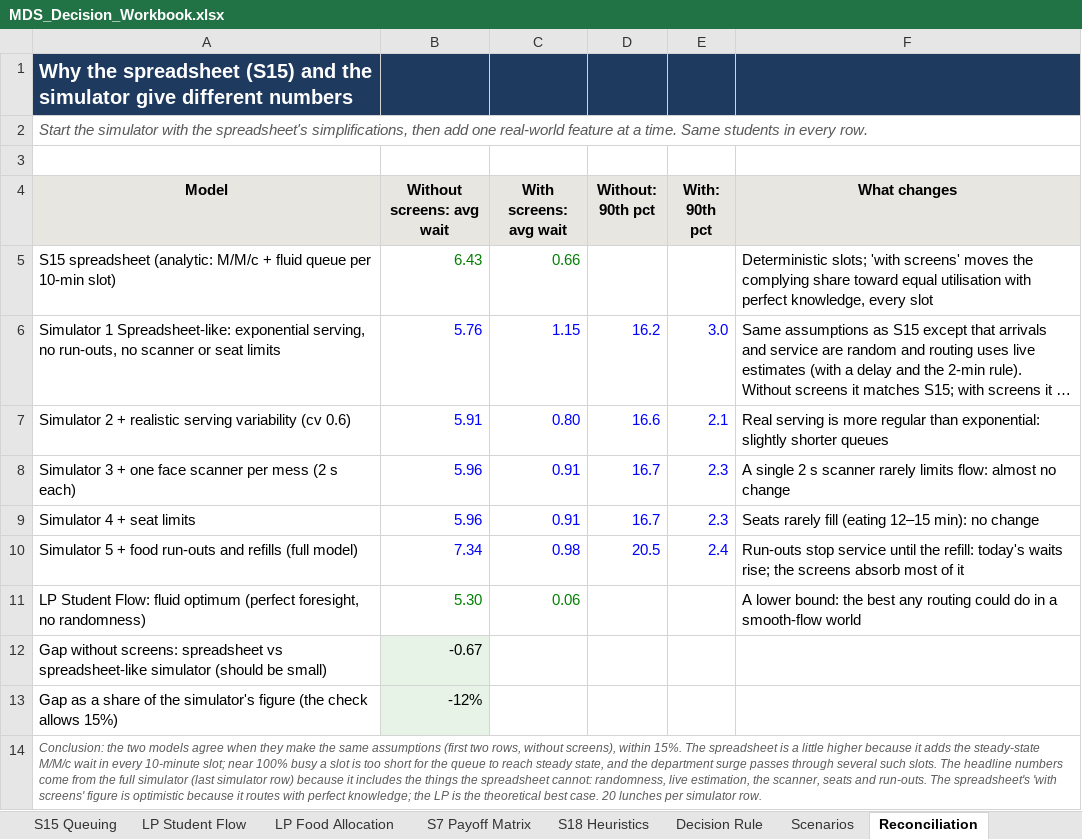
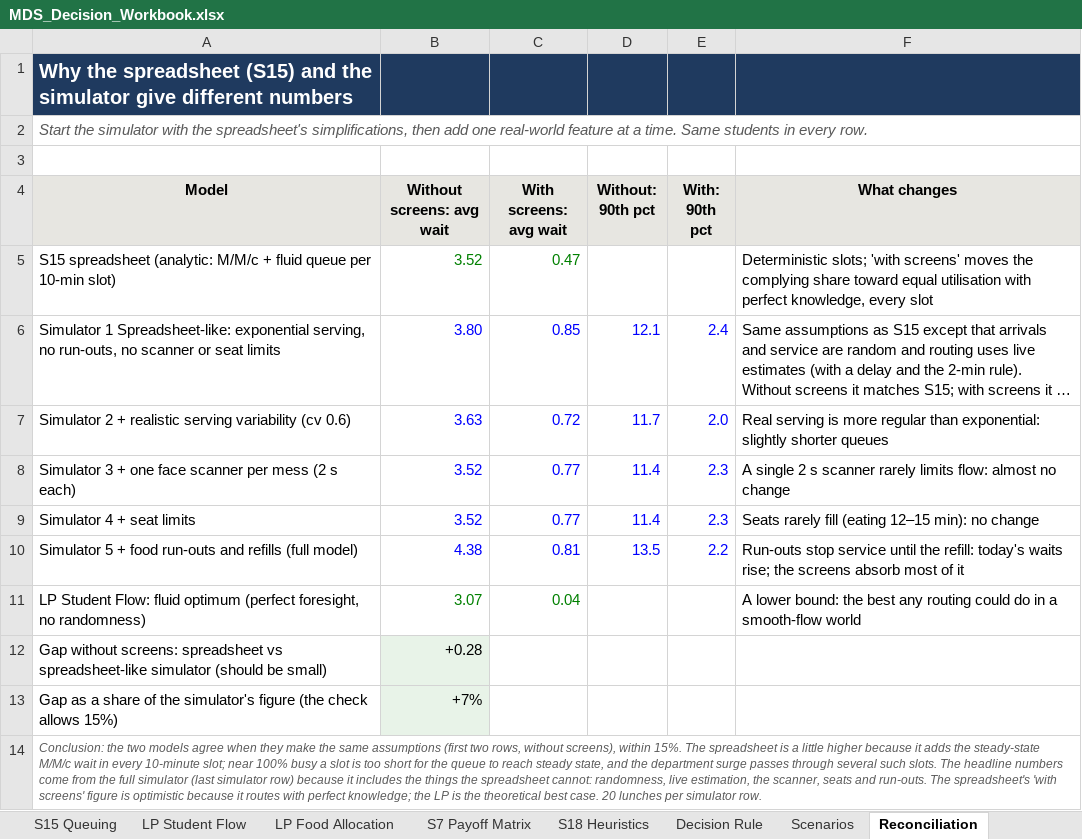
Before and after one commit to mrnotamazing/SmartScan_Mess, an Excel workbook: docs/MDS_Decision_Workbook.xlsx, sheet Reconciliation, drawn as a sheet; long unchanged cells end in …; values as stored, in another font and other column widths than the file's, no borders; the diff names each change by its address in the sheet, - before the commit and + after, or states it on an @@ line.

```diff
--- a/docs/MDS_Decision_Workbook.xlsx (sheet Reconciliation)
+++ b/docs/MDS_Decision_Workbook.xlsx (sheet Reconciliation)
-B5 (Without screens: avg wait): 6.43
+B5 (Without screens: avg wait): 3.52
-C5 (With screens: avg wait): 0.66
+C5 (With screens: avg wait): 0.47
-B6 (Without screens: avg wait): 5.76
+B6 (Without screens: avg wait): 3.80
-C6 (With screens: avg wait): 1.15
+C6 (With screens: avg wait): 0.85
-D6 (Without: 90th pct): 16.2
+D6 (Without: 90th pct): 12.1
-E6 (With: 90th pct): 3.0
+E6 (With: 90th pct): 2.4
-B7 (Without screens: avg wait): 5.91
+B7 (Without screens: avg wait): 3.63
-C7 (With screens: avg wait): 0.80
+C7 (With screens: avg wait): 0.72
-D7 (Without: 90th pct): 16.6
+D7 (Without: 90th pct): 11.7
-E7 (With: 90th pct): 2.1
+E7 (With: 90th pct): 2.0
-B8:B9 (Without screens: avg wait): 5.96
+B8:B9 (Without screens: avg wait): 3.52
-C8:C9 (With screens: avg wait): 0.91
+C8:C9 (With screens: avg wait): 0.77
-D8:D9 (Without: 90th pct): 16.7
+D8:D9 (Without: 90th pct): 11.4
-B10 (Without screens: avg wait): 7.34
+B10 (Without screens: avg wait): 4.38
-C10 (With screens: avg wait): 0.98
+C10 (With screens: avg wait): 0.81
-D10 (Without: 90th pct): 20.5
+D10 (Without: 90th pct): 13.5
-E10 (With: 90th pct): 2.4
+E10 (With: 90th pct): 2.2
-B11 (Without screens: avg wait): 5.30
+B11 (Without screens: avg wait): 3.07
-C11 (With screens: avg wait): 0.06
+C11 (With screens: avg wait): 0.04
-B12 (Without screens: avg wait): -0.67
+B12 (Without screens: avg wait): +0.28
-B13 (Without screens: avg wait): -12%
+B13 (Without screens: avg wait): +7%
```
Also changed, not shown: sheet S15 Queuing, sheet Scenarios, sheet S7 Payoff Matrix, sheet LP Student Flow, sheet LP Food Allocation, sheet Inputs, 6 more sheets, formulas that keep their value, charts or pictures, 10 other files.
